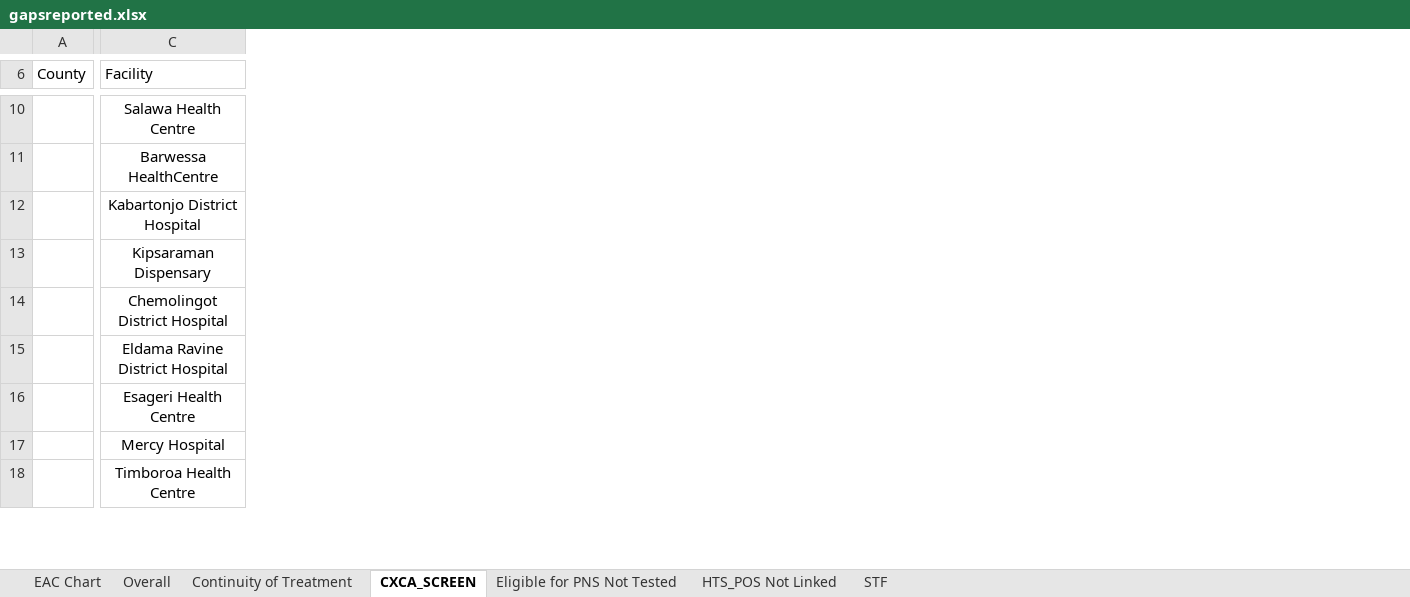
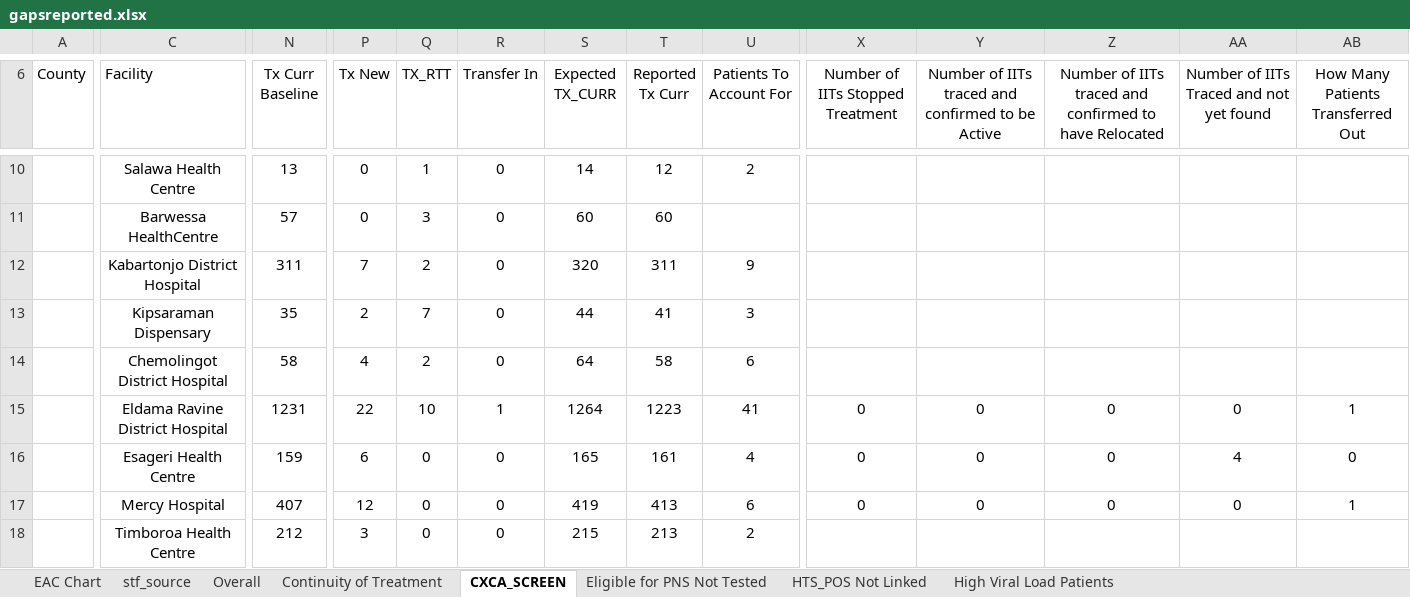
Before and after one commit to elkant/Cohorts, an Excel workbook: web/gapsreported.xlsx, sheet CXCA_SCREEN, drawn as a sheet; only a part is shown, gaps mark what is left out; values as stored, in another font and other column widths than the file's, no borders; charts and pictures not drawn; the diff covers the shown part only; the diff names each change by its address in the sheet, - before the commit and + after, or states it on an @@ line.

```diff
--- a/web/gapsreported.xlsx (sheet CXCA_SCREEN)
+++ b/web/gapsreported.xlsx (sheet CXCA_SCREEN)
-sheet tab: STF
+sheet tab: High Viral Load Patients
@@ sheet tab unhidden: stf_source @@
+column N (Tx Curr Baseline), rows 10-18: 13 | 57 | 311 | 35 | 58 | 1231 | 159 | 407 | 212
+column P (Tx New), rows 10-18: 0 | 0 | 7 | 2 | 4 | 22 | 6 | 12 | 3
+column Q (TX_RTT), rows 10-18: 1 | 3 | 2 | 7 | 2 | 10 | 0 | 0 | 0
+column R (Transfer In), rows 10-18: 0 | 0 | 0 | 0 | 0 | 1 | 0 | 0 | 0
+column S (Expected TX_CURR), rows 10-18: 14 | 60 | 320 | 44 | 64 | 1264 | 165 | 419 | 215
+column T (Reported Tx Curr), rows 10-18: 12 | 60 | 311 | 41 | 58 | 1223 | 161 | 413 | 213
+column U (Patients To Account For), rows 10-18: 2 |  | 9 | 3 | 6 | 41 | 4 | 6 | 2
+column X (Number of IITs Stopped Treatment), rows 15-17: all 0
+column Y, row 6: Number of IITs traced and confirmed to be Active; rows 15-17: all 0
+column Z, row 6: Number of IITs traced and confirmed to have Relocated; rows 15-17: all 0
+column AA, row 6: Number of IITs Traced and not yet found; rows 15-17: 0 | 4 | 0
+column AB, row 6: How Many Patients Transferred Out; rows 15-17: 1 | 0 | 1
```
Also changed, not shown: 4 added rows, 3 removed rows, 35 added columns and 762 edited cells elsewhere in this sheet, sheet Overall, sheet HTS_POS Not Linked, sheet Eligible for PNS Not Tested, sheet Continuity of Treatment, sheet High Viral Load Patients, hidden cells, charts or pictures, 15 other files.
